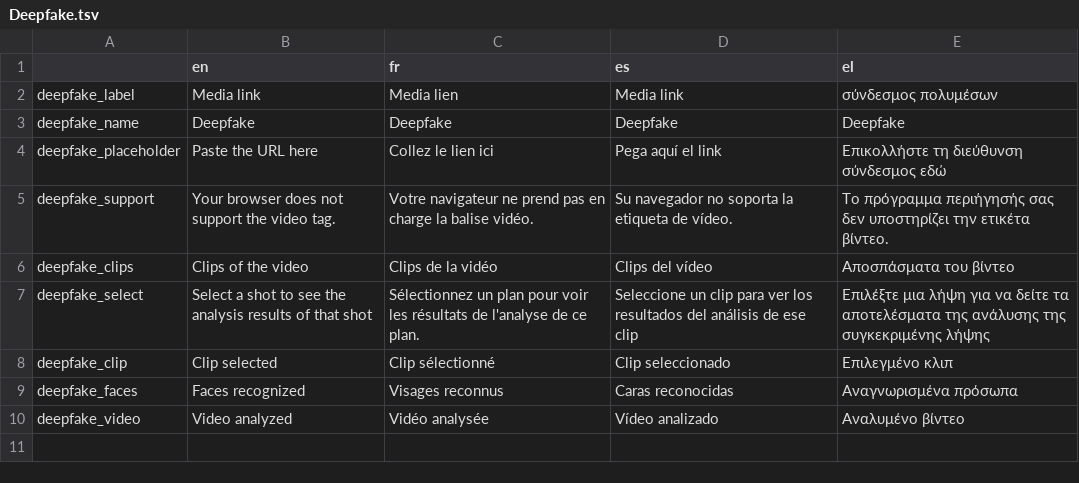
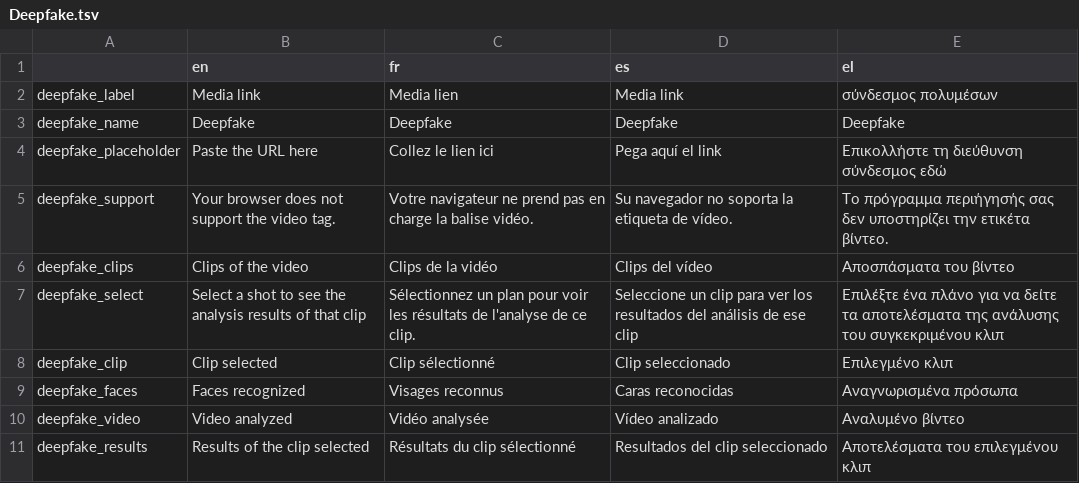
Before and after one commit to Xelgen/InVID-Translations, a TSV file: components/NavItems/tools/Deepfake.tsv, drawn as a sheet.

Commit message:
Update Deepfake.tsv

```diff
--- a/components/NavItems/tools/Deepfake.tsv
+++ b/components/NavItems/tools/Deepfake.tsv
@@ -6,3 +6,3 @@ deepfake_support	Your browser does not support the video tag.	Votre navigateur n
 deepfake_clips	Clips of the video	Clips de la vidéo	Clips del vídeo	Αποσπάσματα του βίντεο
-deepfake_select	Select a shot to see the analysis results of that shot	Sélectionnez un plan pour voir les résultats de l'analyse de ce plan.	Seleccione un clip para ver los resultados del análisis de ese clip	Επιλέξτε μια λήψη για να δείτε τα αποτελέσματα της ανάλυσης της συγκεκριμένης λήψης
+deepfake_select	Select a shot to see the analysis results of that clip	Sélectionnez un plan pour voir les résultats de l'analyse de ce clip.	Seleccione un clip para ver los resultados del análisis de ese clip	Επιλέξτε ένα πλάνο για να δείτε τα αποτελέσματα της ανάλυσης του συγκεκριμένου κλιπ
 deepfake_clip	Clip selected	Clip sélectionné	Clip seleccionado	Επιλεγμένο κλιπ
@@ -10 +10,2 @@ deepfake_faces	Faces recognized	Visages reconnus	Caras reconocidas	Αναγνω
 deepfake_video	Video analyzed	Vidéo analysée	Vídeo analizado	Αναλυμένο βίντεο
+deepfake_results	Results of the clip selected	Résultats du clip sélectionné	Resultados del clip seleccionado	Αποτελέσματα του επιλεγμένου κλιπ
```
